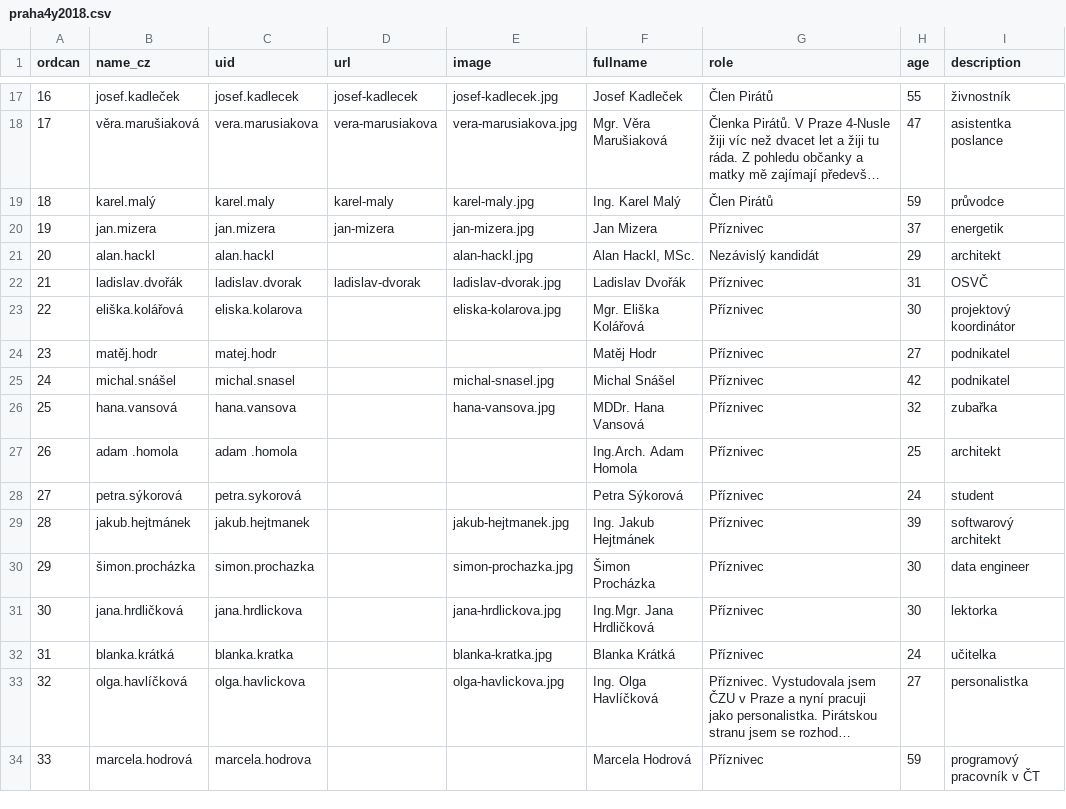
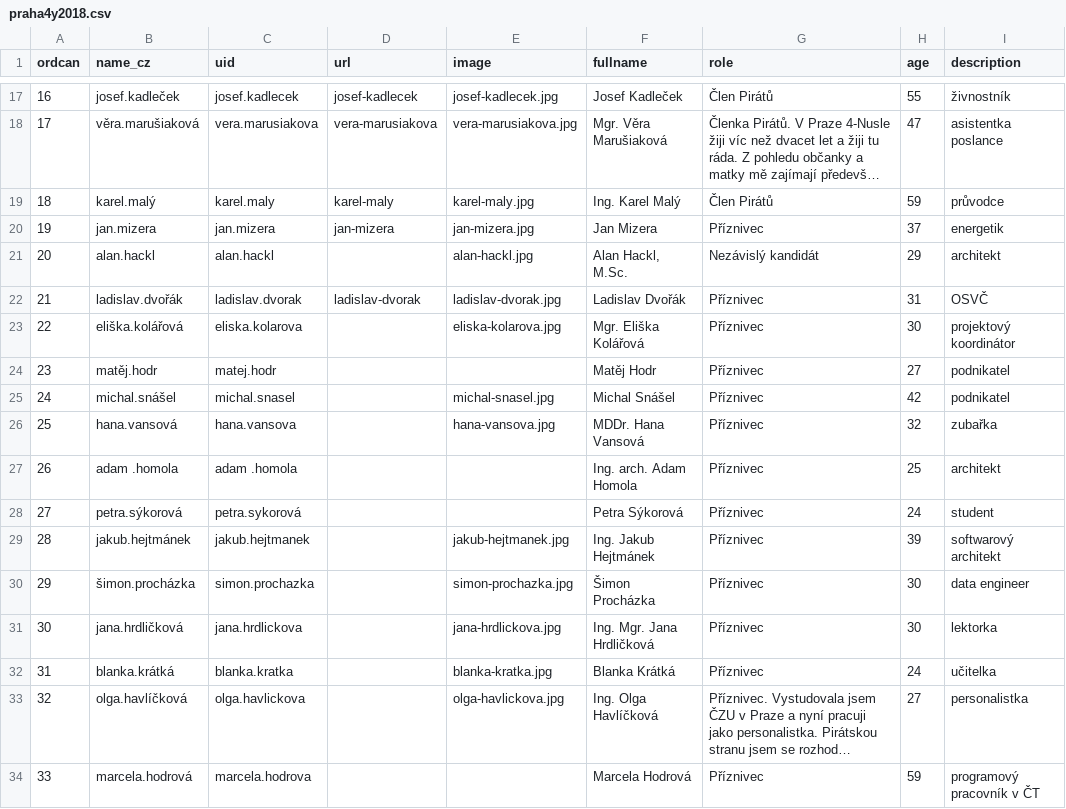
Before and after one commit to pirati-web/praha4.pirati.cz, a CSV file: _data/elections/praha4y2018.csv, drawn as a sheet; only a part is shown, gaps mark what is left out; long unchanged cells end in …; the diff names each change by its address in the sheet, - before the commit and + after, or states it on an @@ line.

Commit message:
Update praha4y2018.csv

```diff
--- a/_data/elections/praha4y2018.csv
+++ b/_data/elections/praha4y2018.csv
-F21 (fullname): Alan Hackl, MSc.
+F21 (fullname): Alan Hackl, M.Sc.
-F27 (fullname): Ing.Arch. Adam Homola
+F27 (fullname): Ing. arch. Adam Homola
-F31 (fullname): Ing.Mgr. Jana Hrdličková
+F31 (fullname): Ing. Mgr. Jana Hrdličková
```
